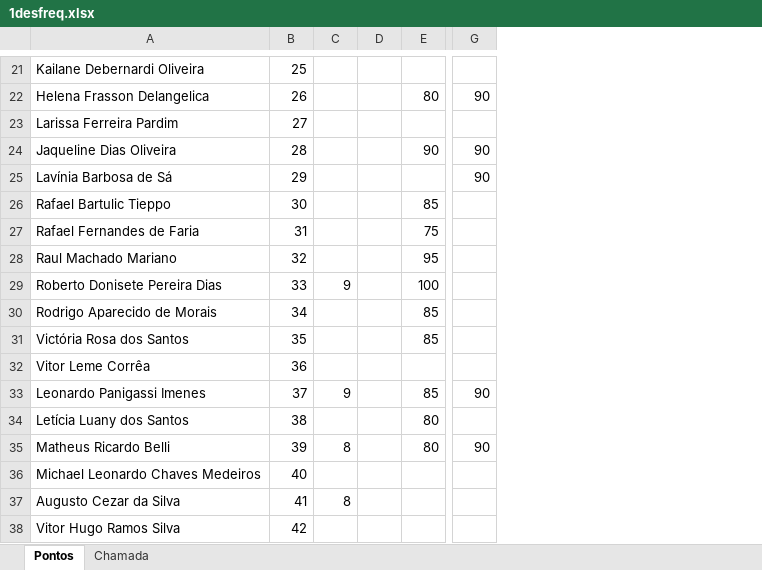
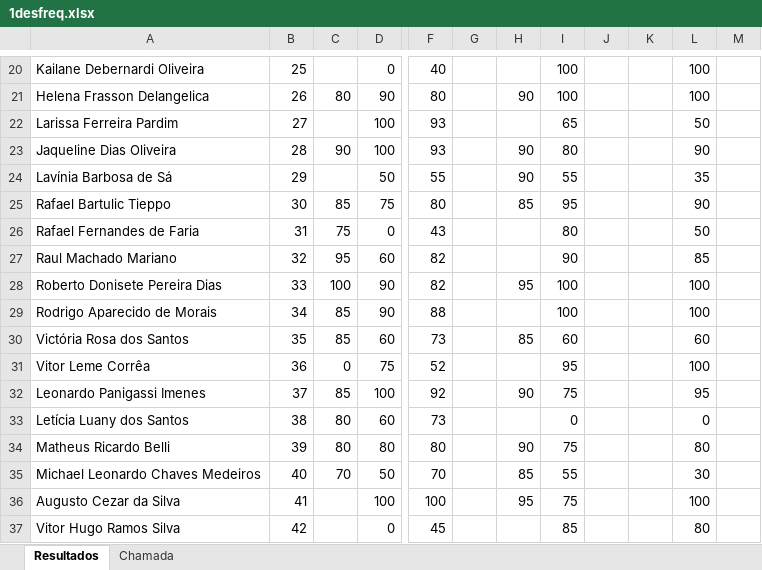
Before and after one commit to wellifabio/senai2021, an Excel workbook: 1des/1desfreq.xlsx, sheet Resultados, drawn as a sheet; only a part is shown, gaps mark what is left out; values as stored, in another font and other column widths than the file's, no borders; conditional formats not drawn; removed rows and columns are numbered as before the commit, all else as after; the diff covers the shown part only; the diff names each change by its address in the sheet, - before the commit and + after, or states it on an @@ line.

```diff
--- a/1des/1desfreq.xlsx (sheet Resultados)
+++ b/1des/1desfreq.xlsx (sheet Resultados)
-sheet tab: Pontos
+sheet tab: Resultados
-column C, rows 29-37: 9 |  |  |  | 9 |  | 8 |  | 8
-column D, empty
+column D, rows 20-37: 0 | 90 | 100 | 100 | 50 | 75 | 0 | 60 | 90 | 90 | 60 | 75 | 100 | 60 | 80 | 50 | 100 | 0
+column F, rows 20-37: 40 | 80 | 93 | 93 | 55 | 80 | 43 | 82 | 82 | 88 | 73 | 52 | 92 | 73 | 80 | 70 | 100 | 45
+column G, empty
+column I, rows 20-37: 100 | 100 | 65 | 80 | 55 | 95 | 80 | 90 | 100 | 100 | 60 | 95 | 75 | 0 | 75 | 55 | 75 | 85
+column J, empty
+column K, empty
+column L, rows 20-37: 100 | 100 | 50 | 90 | 35 | 90 | 50 | 85 | 100 | 100 | 60 | 100 | 95 | 0 | 80 | 30 | 100 | 80
+column M, empty
-H25: (empty)
+H25: 85
-H28: (empty)
+H28: 95
-H30: (empty)
+H30: 85
-C31: (empty)
+C31: 0
-C35: (empty)
+C35: 70
-H35: (empty)
+H35: 85
-H36: (empty)
+H36: 95
```
Also changed, not shown: 1 added row, 2 removed rows and 12 edited cells elsewhere in this sheet, 1des/autoavaliacao.xlsx, 15 other files.
